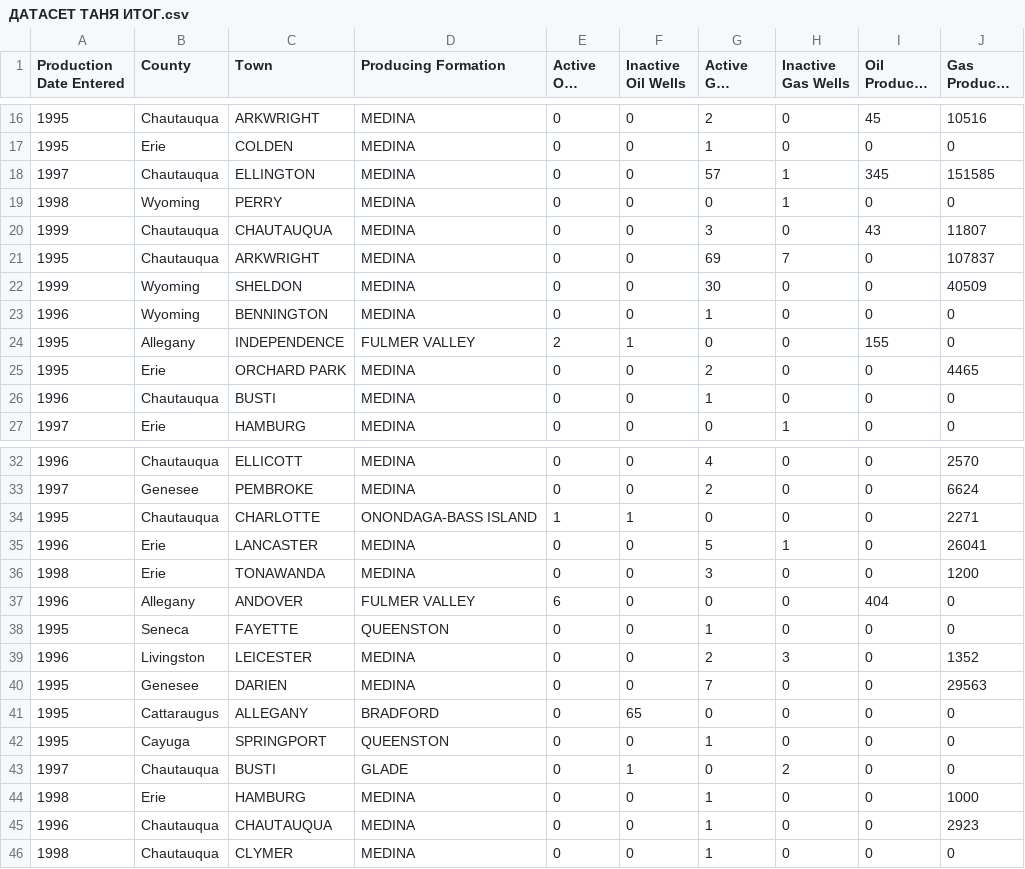
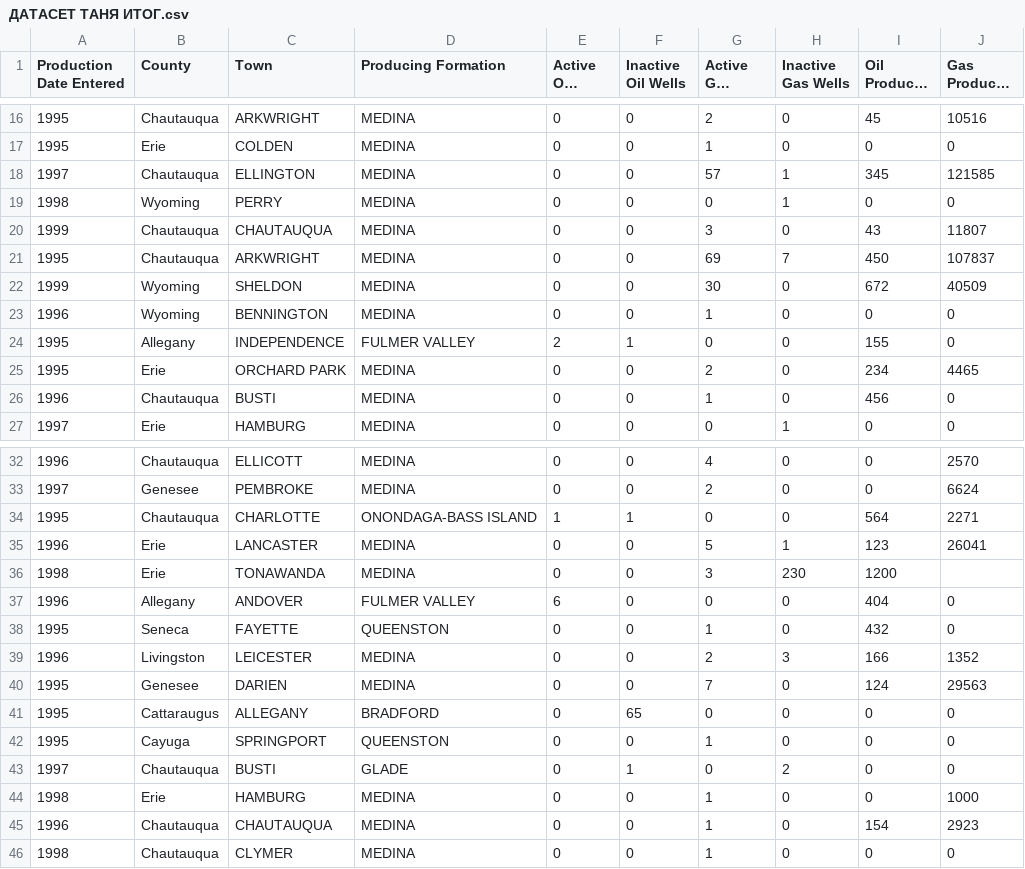
Before and after one commit to Evgeniarry/Educational-practice, a CSV file: ДАТАСЕТ ТАНЯ ИТОГ.csv, drawn as a sheet; only a part is shown, gaps mark what is left out; long unchanged cells end in …; the diff covers the shown part only; the diff names each change by its address in the sheet, - before the commit and + after, or states it on an @@ line.

Commit message:
Update ДАТАСЕТ ТАНЯ ИТОГ.csv

```diff
--- a/ДАТАСЕТ ТАНЯ ИТОГ.csv
+++ b/ДАТАСЕТ ТАНЯ ИТОГ.csv
-J18 (Gas Produced Mcf): 151585
+J18 (Gas Produced Mcf): 121585
-I21 (Oil Produced bbl): 0
+I21 (Oil Produced bbl): 450
-I22 (Oil Produced bbl): 0
+I22 (Oil Produced bbl): 672
-I25 (Oil Produced bbl): 0
+I25 (Oil Produced bbl): 234
-I26 (Oil Produced bbl): 0
+I26 (Oil Produced bbl): 456
-I34 (Oil Produced bbl): 0
+I34 (Oil Produced bbl): 564
-I35 (Oil Produced bbl): 0
+I35 (Oil Produced bbl): 123
-H36 (Inactive Gas Wells): 0
+H36 (Inactive Gas Wells): 230
-I36 (Oil Produced bbl): 0
+I36 (Oil Produced bbl): 1200
-J36 (Gas Produced Mcf): 1200
+J36 (Gas Produced Mcf): (empty)
-I38 (Oil Produced bbl): 0
+I38 (Oil Produced bbl): 432
-I39 (Oil Produced bbl): 0
+I39 (Oil Produced bbl): 166
-I40 (Oil Produced bbl): 0
+I40 (Oil Produced bbl): 124
-I45 (Oil Produced bbl): 0
+I45 (Oil Produced bbl): 154
```
Also changed, not shown: 12 edited cells elsewhere in this file.
